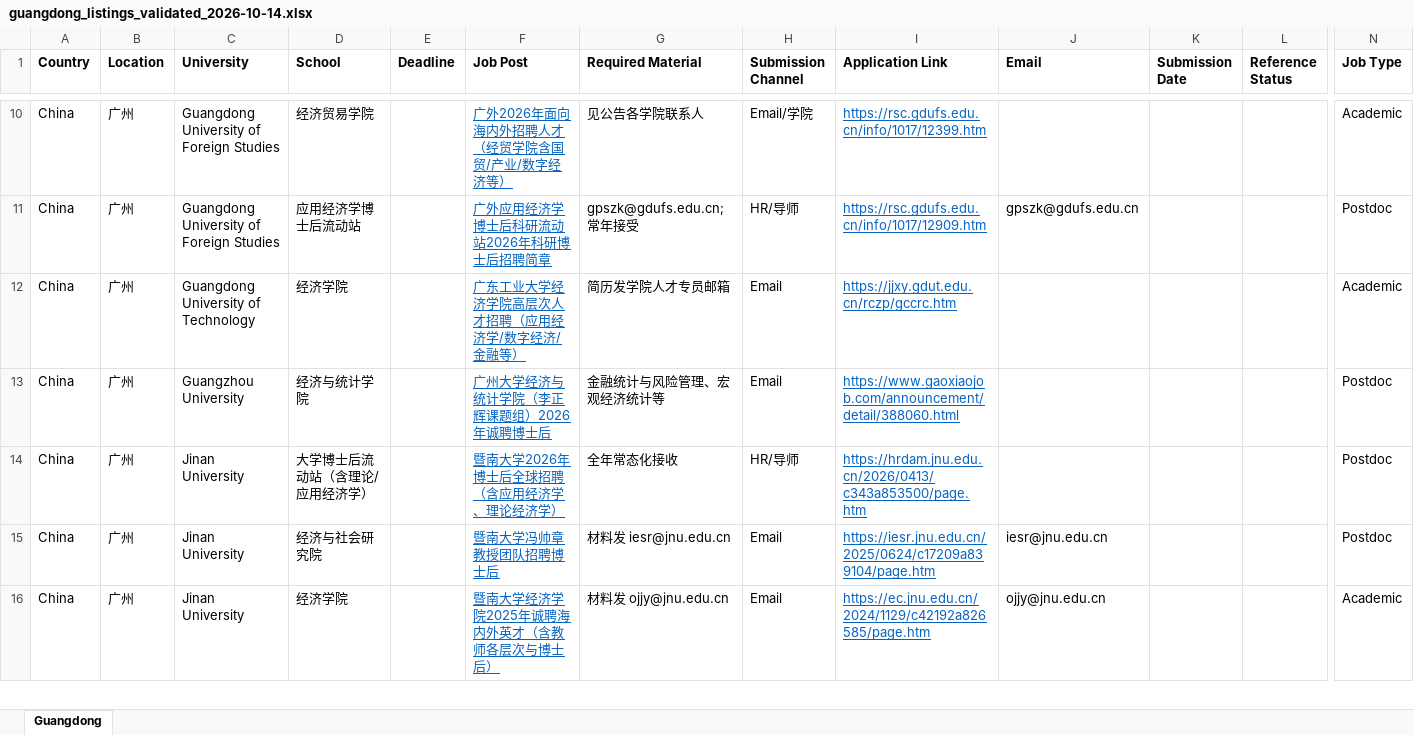
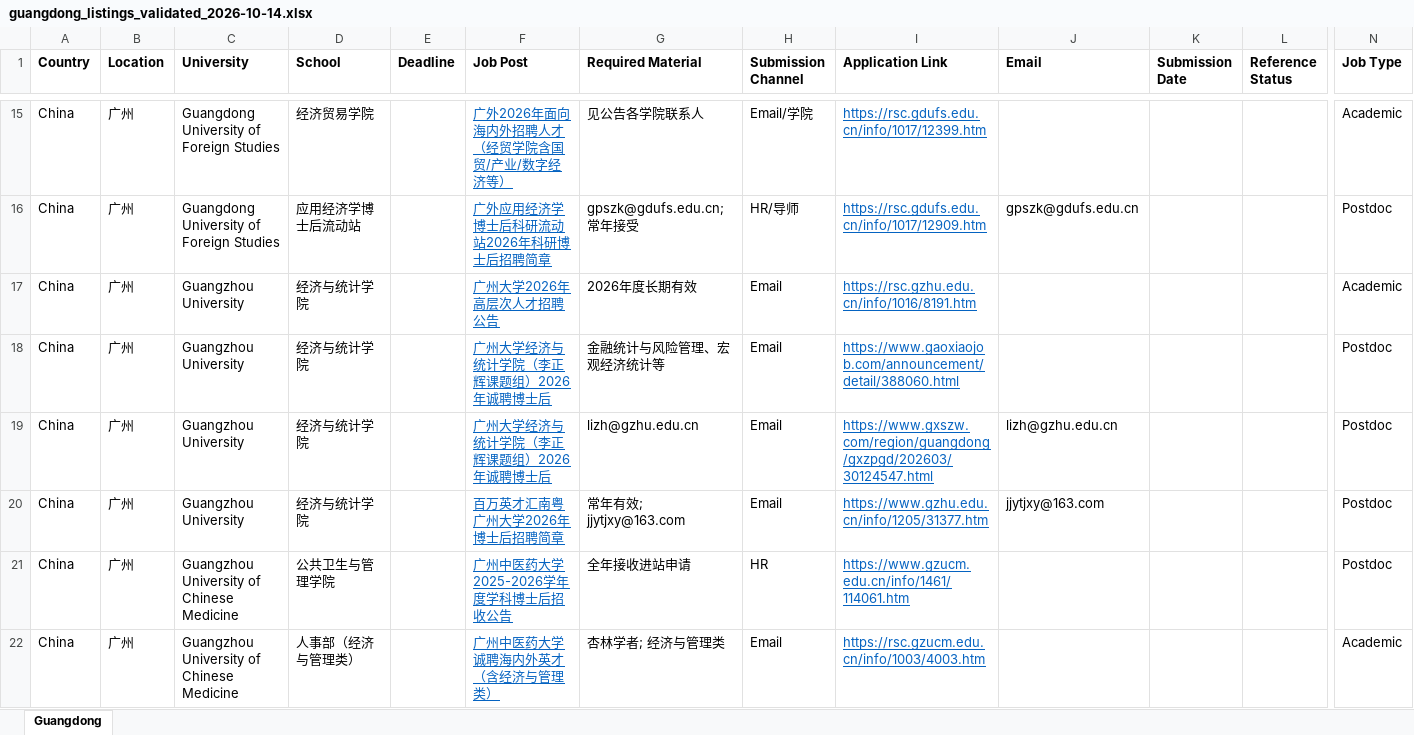
Before and after one commit to cliohsu1997/job-seeking-application-list, an Excel workbook: clean/economics/guangdong_listings_validated_2026-10-14.xlsx, sheet Guangdong, drawn as a sheet; only a part is shown, gaps mark what is left out; the shorter side is filled out with more unchanged rows; values as stored, in another font and other column widths than the file's, no borders; addresses are those after the commit; rows hold the shown columns only; the diff covers the shown part only; the diff names each change by its address in the sheet, - before the commit and + after, or states it on an @@ line.

```diff
--- a/clean/economics/guangdong_listings_validated_2026-10-14.xlsx (sheet Guangdong)
+++ b/clean/economics/guangdong_listings_validated_2026-10-14.xlsx (sheet Guangdong)
-C17 (University): Guangdong University of Technology
+C17 (University): Guangzhou University
-D17 (School): 经济学院
+D17 (School): 经济与统计学院
-F17 (Job Post): 广东工业大学经济学院高层次人才招聘（应用经济学/数字经济/金融等）
+F17 (Job Post): 广州大学2026年高层次人才招聘公告
-G17 (Required Material): 简历发学院人才专员邮箱
+G17 (Required Material): 2026年度长期有效
-I17 (Application Link): https://jjxy.gdut.edu.cn/rczp/gccrc.htm
+I17 (Application Link): https://rsc.gzhu.edu.cn/info/1016/8191.htm
+row 19: China | 广州 | Guangzhou University | 经济与统计学院 |  | 广州大学经济与统计学院（李正辉课题组）2026年诚聘博士后 | lizh@gzhu.edu.cn | Email | https://www.gxszw.com/region/guangdong/gxzpgd/202603/30124547.html | lizh@gzhu.edu.cn |  |  | Postdoc
+row 20: China | 广州 | Guangzhou University | 经济与统计学院 |  | 百万英才汇南粤 广州大学2026年博士后招聘简章 | 常年有效; jjytjxy@163.com | Email | https://www.gzhu.edu.cn/info/1205/31377.htm | jjytjxy@163.com |  |  | Postdoc
+row 21: China | 广州 | Guangzhou University of Chinese Medicine | 公共卫生与管理学院 |  | 广州中医药大学2025-2026学年度学科博士后招收公告 | 全年接收进站申请 | HR | https://www.gzucm.edu.cn/info/1461/114061.htm |  |  |  | Postdoc
+row 22: China | 广州 | Guangzhou University of Chinese Medicine | 人事部（经济与管理类） |  | 广州中医药大学诚聘海内外英才（含经济与管理类） | 杏林学者; 经济与管理类 | Email | https://rsc.gzucm.edu.cn/info/1003/4003.htm |  |  |  | Academic
```
Also changed, not shown: 18 added rows elsewhere in this sheet, data/economics/guangdong/listings_validated_2026-10-14.xlsx, 14 other files.
